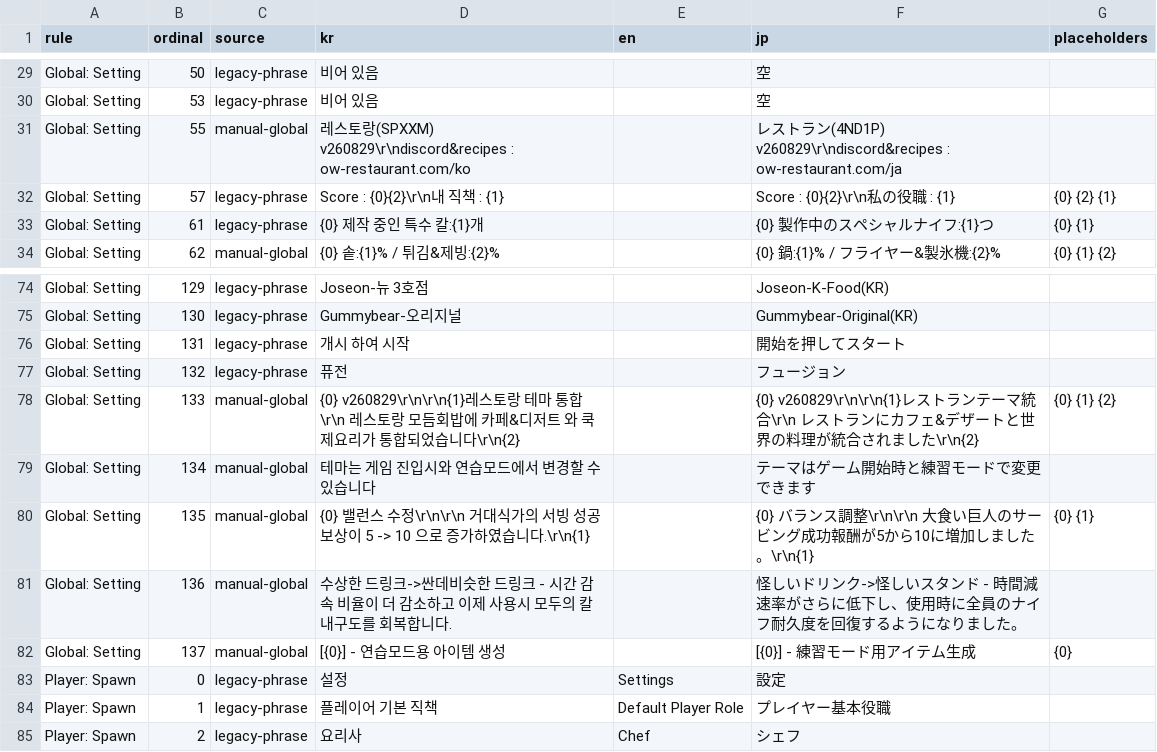
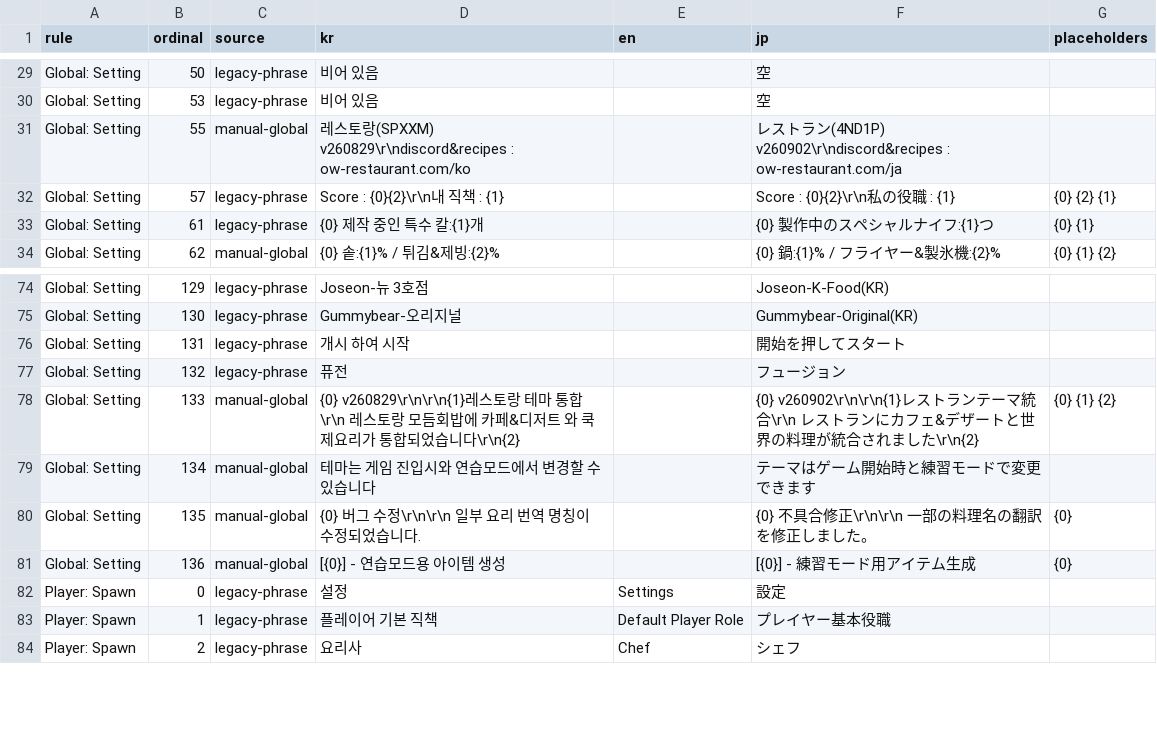
Before and after one commit to DoubleJONY/ow_restaurant, a TSV file: build/jp_deluxe/resolved_translation_map.tsv, drawn as a sheet; only a part is shown, gaps mark what is left out.

Commit message:
Update Japanese Deluxe menu translations

```diff
--- a/build/jp_deluxe/resolved_translation_map.tsv
+++ b/build/jp_deluxe/resolved_translation_map.tsv
@@ -30,3 +30,3 @@ Global: Setting	50	legacy-phrase	비어 있음		空
 Global: Setting	53	legacy-phrase	비어 있음		空	
-Global: Setting	55	manual-global	레스토랑(SPXXM) v260829\r\ndiscord&recipes : ow-restaurant.com/ko		レストラン(4ND1P) v260829\r\ndiscord&recipes : ow-restaurant.com/ja	
+Global: Setting	55	manual-global	레스토랑(SPXXM) v260829\r\ndiscord&recipes : ow-restaurant.com/ko		レストラン(4ND1P) v260902\r\ndiscord&recipes : ow-restaurant.com/ja	
 Global: Setting	57	legacy-phrase	Score : {0}{2}\r\n내 직책 : {1}		Score : {0}{2}\r\n私の役職 : {1}	{0} {2} {1}
@@ -77,7 +77,6 @@ Global: Setting	131	legacy-phrase	개시 하여 시작		開始を押してスタ
 Global: Setting	132	legacy-phrase	퓨전		フュージョン	
-Global: Setting	133	manual-global	{0} v260829\r\n\r\n{1}레스토랑 테마 통합\r\n  레스토랑 모듬회밥에 카페&디저트 와 쿡제요리가 통합되었습니다\r\n{2}		{0} v260829\r\n\r\n{1}レストランテーマ統合\r\n  レストランにカフェ&デザートと世界の料理が統合されました\r\n{2}	{0} {1} {2}
+Global: Setting	133	manual-global	{0} v260829\r\n\r\n{1}레스토랑 테마 통합\r\n  레스토랑 모듬회밥에 카페&디저트 와 쿡제요리가 통합되었습니다\r\n{2}		{0} v260902\r\n\r\n{1}レストランテーマ統合\r\n  レストランにカフェ&デザートと世界の料理が統合されました\r\n{2}	{0} {1} {2}
 Global: Setting	134	manual-global	  테마는 게임 진입시와 연습모드에서 변경할 수 있습니다		  テーマはゲーム開始時と練習モードで変更できます	
-Global: Setting	135	manual-global	{0} 밸런스 수정\r\n\r\n  거대식가의 서빙 성공 보상이 5 -> 10 으로 증가하였습니다.\r\n{1}		{0} バランス調整\r\n\r\n  大食い巨人のサービング成功報酬が5から10に増加しました。\r\n{1}	{0} {1}
-Global: Setting	136	manual-global	  수상한 드링크->싼데비슷한 드링크 - 시간 감속 비율이 더 감소하고 이제 사용시 모두의 칼 내구도를 회복합니다.		  怪しいドリンク->怪しいスタンド - 時間減速率がさらに低下し、使用時に全員のナイフ耐久度を回復するようになりました。	
-Global: Setting	137	manual-global	[{0}] - 연습모드용 아이템 생성		[{0}] - 練習モード用アイテム生成	{0}
+Global: Setting	135	manual-global	{0} 버그 수정\r\n\r\n  일부 요리 번역 명칭이 수정되었습니다.		{0} 不具合修正\r\n\r\n  一部の料理名の翻訳を修正しました。	{0}
+Global: Setting	136	manual-global	[{0}] - 연습모드용 아이템 생성		[{0}] - 練習モード用アイテム生成	{0}
 Player: Spawn	0	legacy-phrase	설정	Settings	設定	
```
Also changed, not shown: build/jp_deluxe/translation_inventory.tsv, scripts/jp_deluxe/item_name_translations.tsv, 9 other files.
